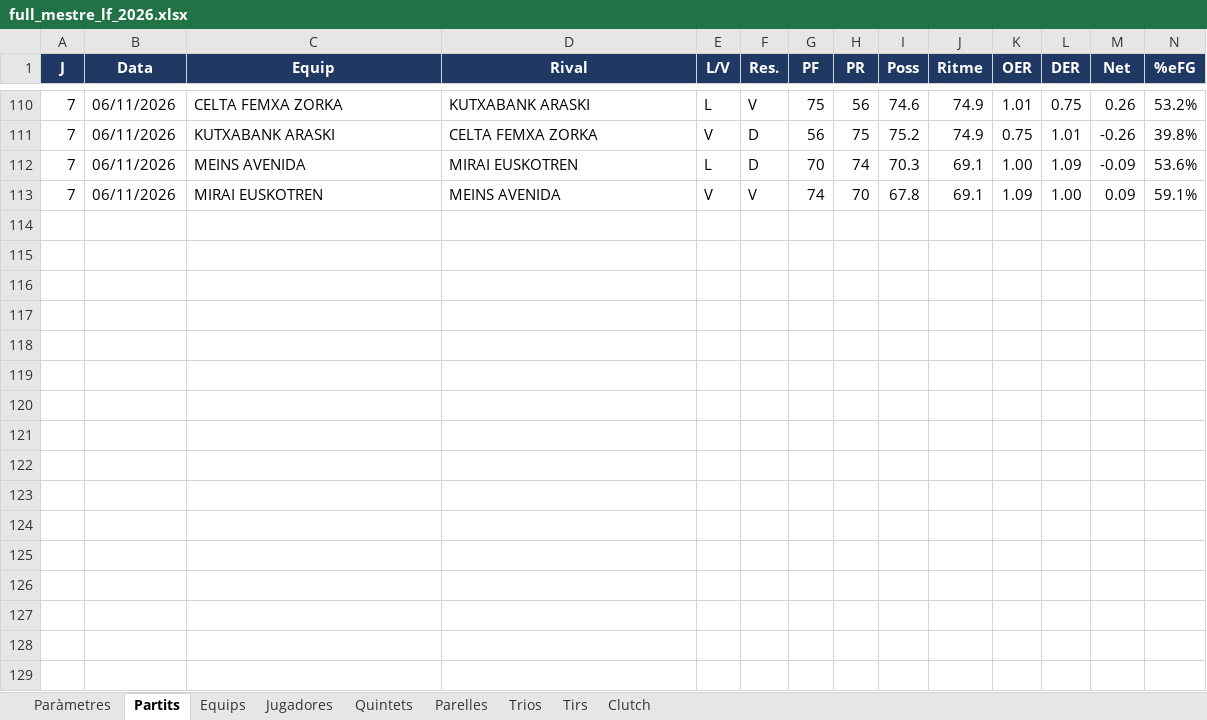
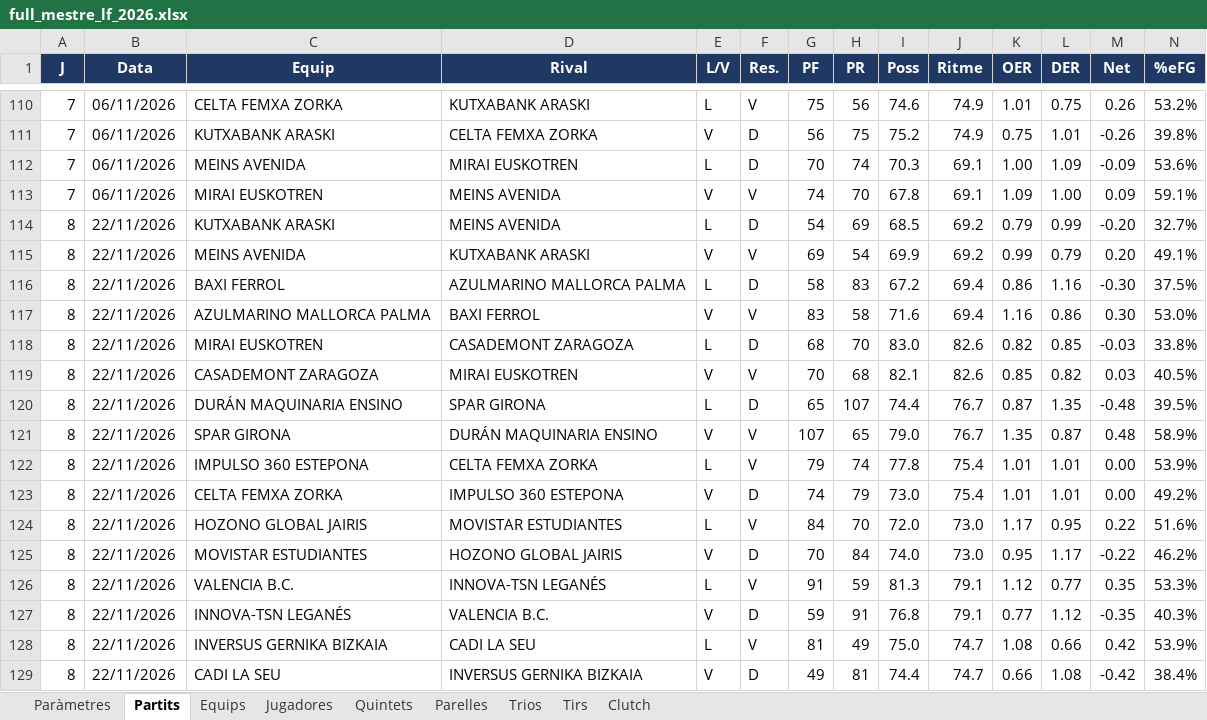
Before and after one commit to pauf94/dades-feb, an Excel workbook: fulls/full_mestre_lf_2026.xlsx, sheet Partits, drawn as a sheet; only a part is shown, gaps mark what is left out; values as stored, in another font and other column widths than the file's, no borders; table styles not drawn; rows hold the shown columns only; the diff names each change by its address in the sheet, - before the commit and + after, or states it on an @@ line.

```diff
--- a/fulls/full_mestre_lf_2026.xlsx (sheet Partits)
+++ b/fulls/full_mestre_lf_2026.xlsx (sheet Partits)
+row 114: 8 | 22/11/2026 | KUTXABANK ARASKI | MEINS AVENIDA | L | D | 54 | 69 | 68.5 | 69.2 | 0.79 | 0.99 | -0.20 | 32.7%
+row 115: 8 | 22/11/2026 | MEINS AVENIDA | KUTXABANK ARASKI | V | V | 69 | 54 | 69.9 | 69.2 | 0.99 | 0.79 | 0.20 | 49.1%
+row 116: 8 | 22/11/2026 | BAXI FERROL | AZULMARINO MALLORCA PALMA | L | D | 58 | 83 | 67.2 | 69.4 | 0.86 | 1.16 | -0.30 | 37.5%
+row 117: 8 | 22/11/2026 | AZULMARINO MALLORCA PALMA | BAXI FERROL | V | V | 83 | 58 | 71.6 | 69.4 | 1.16 | 0.86 | 0.30 | 53.0%
+row 118: 8 | 22/11/2026 | MIRAI EUSKOTREN | CASADEMONT ZARAGOZA | L | D | 68 | 70 | 83.0 | 82.6 | 0.82 | 0.85 | -0.03 | 33.8%
+row 119: 8 | 22/11/2026 | CASADEMONT ZARAGOZA | MIRAI EUSKOTREN | V | V | 70 | 68 | 82.1 | 82.6 | 0.85 | 0.82 | 0.03 | 40.5%
+row 120: 8 | 22/11/2026 | DURÁN MAQUINARIA ENSINO | SPAR GIRONA | L | D | 65 | 107 | 74.4 | 76.7 | 0.87 | 1.35 | -0.48 | 39.5%
+row 121: 8 | 22/11/2026 | SPAR GIRONA | DURÁN MAQUINARIA ENSINO | V | V | 107 | 65 | 79.0 | 76.7 | 1.35 | 0.87 | 0.48 | 58.9%
+row 122: 8 | 22/11/2026 | IMPULSO 360 ESTEPONA | CELTA FEMXA ZORKA | L | V | 79 | 74 | 77.8 | 75.4 | 1.01 | 1.01 | 0.00 | 53.9%
+row 123: 8 | 22/11/2026 | CELTA FEMXA ZORKA | IMPULSO 360 ESTEPONA | V | D | 74 | 79 | 73.0 | 75.4 | 1.01 | 1.01 | 0.00 | 49.2%
+row 124: 8 | 22/11/2026 | HOZONO GLOBAL JAIRIS | MOVISTAR ESTUDIANTES | L | V | 84 | 70 | 72.0 | 73.0 | 1.17 | 0.95 | 0.22 | 51.6%
+row 125: 8 | 22/11/2026 | MOVISTAR ESTUDIANTES | HOZONO GLOBAL JAIRIS | V | D | 70 | 84 | 74.0 | 73.0 | 0.95 | 1.17 | -0.22 | 46.2%
+row 126: 8 | 22/11/2026 | VALENCIA B.C. | INNOVA-TSN LEGANÉS | L | V | 91 | 59 | 81.3 | 79.1 | 1.12 | 0.77 | 0.35 | 53.3%
+row 127: 8 | 22/11/2026 | INNOVA-TSN LEGANÉS | VALENCIA B.C. | V | D | 59 | 91 | 76.8 | 79.1 | 0.77 | 1.12 | -0.35 | 40.3%
+row 128: 8 | 22/11/2026 | INVERSUS GERNIKA BIZKAIA | CADI LA SEU | L | V | 81 | 49 | 75.0 | 74.7 | 1.08 | 0.66 | 0.42 | 53.9%
+row 129: 8 | 22/11/2026 | CADI LA SEU | INVERSUS GERNIKA BIZKAIA | V | D | 49 | 81 | 74.4 | 74.7 | 0.66 | 1.08 | -0.42 | 38.4%
```
Also changed, not shown: sheet Jugadores, sheet Tirs, sheet Parelles, sheet Clutch, sheet Equips, sheet Trios, 2 more sheets, fulls/full_mestre_challenge_2026.xlsx, fulls/full_mestre_lf2a_2026.xlsx, 55 other files.
